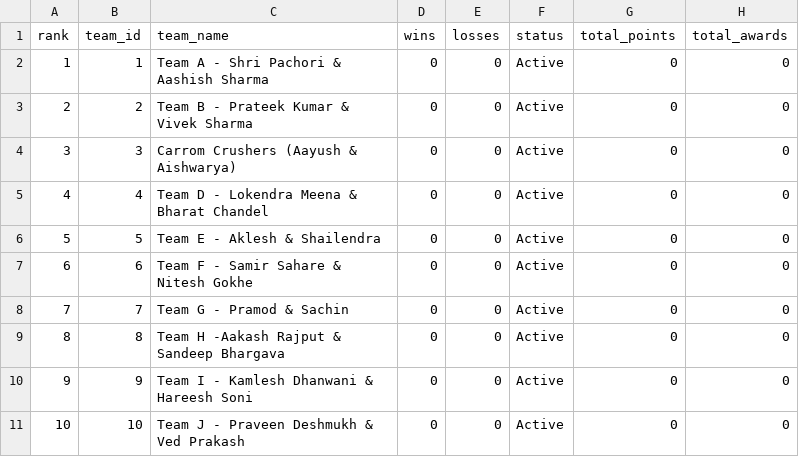
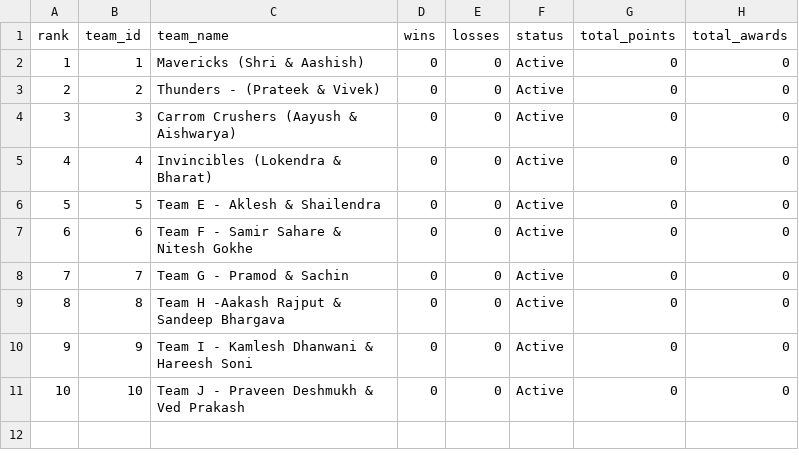
Before and after one commit to Abhinav-ECI/Carrom-Tournament, a CSV file: data/indore/leaderboard.csv, drawn as a sheet.

Commit message:
Sync Indore/Leaderboard

```diff
--- a/data/indore/leaderboard.csv
+++ b/data/indore/leaderboard.csv
@@ -1,6 +1,6 @@
 rank,team_id,team_name,wins,losses,status,total_points,total_awards
-1,1,Team A - Shri Pachori & Aashish Sharma,0,0,Active,0,0
-2,2,Team B - Prateek Kumar & Vivek Sharma,0,0,Active,0,0
+1,1,Mavericks (Shri & Aashish),0,0,Active,0,0
+2,2,Thunders - (Prateek & Vivek),0,0,Active,0,0
 3,3,Carrom Crushers (Aayush & Aishwarya),0,0,Active,0,0
-4,4,Team D - Lokendra Meena & Bharat Chandel,0,0,Active,0,0
+4,4,Invincibles (Lokendra & Bharat),0,0,Active,0,0
 5,5,Team E - Aklesh & Shailendra,0,0,Active,0,0
```
